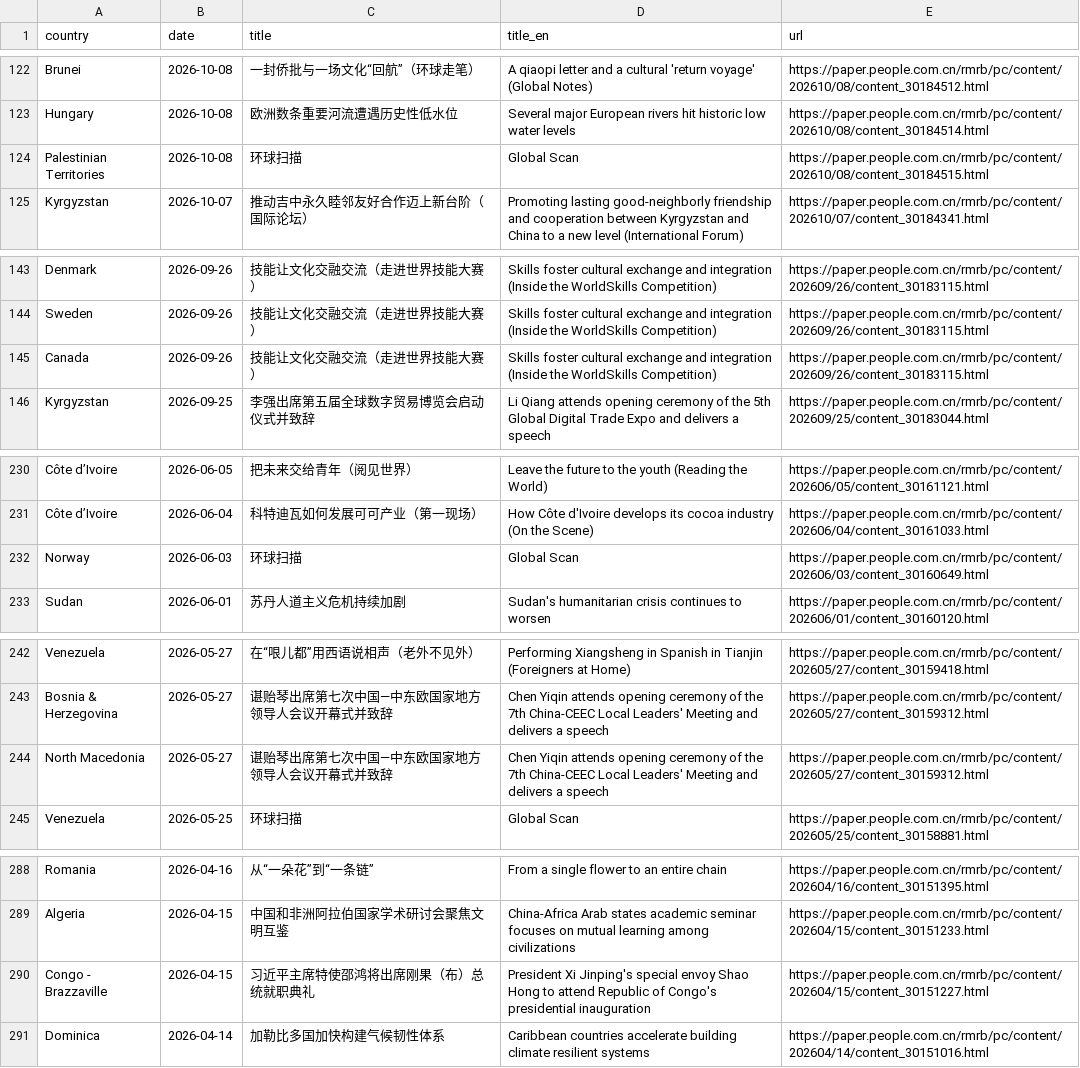
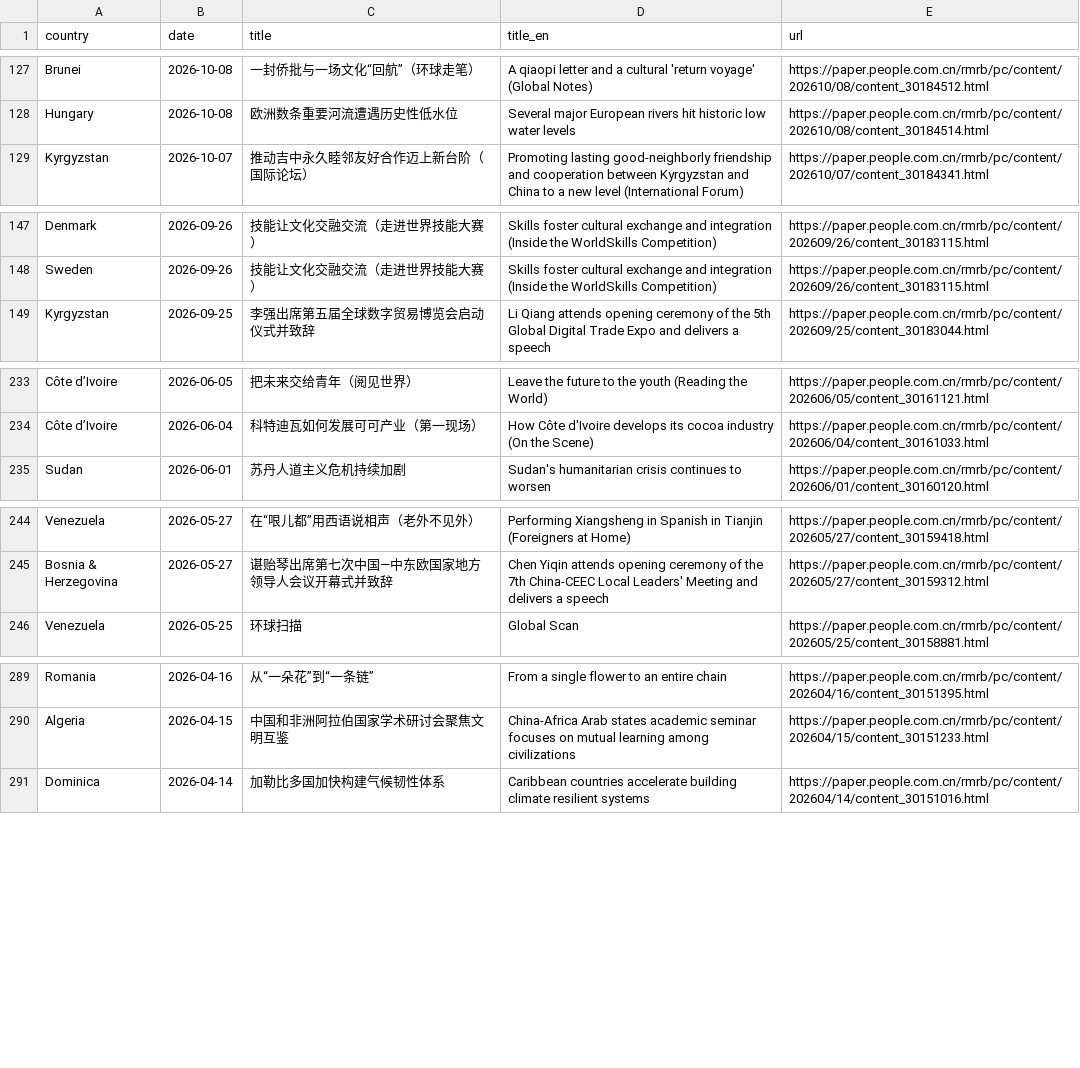
Before and after one commit to siuheiwo/china-foreign-rhetoric-observatory, a CSV file: recent_titles.csv, drawn as a sheet; only a part is shown, gaps mark what is left out; the diff covers the shown part only.

```diff
--- a/recent_titles.csv
+++ b/recent_titles.csv
@@ -123,3 +128,2 @@ Brunei,2026-10-08,一封侨批与一场文化“回航”（环球走笔）,A qi
 Hungary,2026-10-08,欧洲数条重要河流遭遇历史性低水位,Several major European rivers hit historic low water levels,https://paper.people.com.cn/rmrb/pc/content/202610/08/content_30184514.html
-Palestinian Territories,2026-10-08,环球扫描,Global Scan,https://paper.people.com.cn/rmrb/pc/content/202610/08/content_30184515.html
 Kyrgyzstan,2026-10-07,推动吉中永久睦邻友好合作迈上新台阶（国际论坛）,Promoting lasting good-neighborly friendship and cooperation between Kyrgyzstan and China to a new level (International Forum),https://paper.people.com.cn/rmrb/pc/content/202610/07/content_30184341.html
@@ -144,3 +148,2 @@ Denmark,2026-09-26,技能让文化交融交流（走进世界技能大赛）,Ski
 Sweden,2026-09-26,技能让文化交融交流（走进世界技能大赛）,Skills foster cultural exchange and integration (Inside the WorldSkills Competition),https://paper.people.com.cn/rmrb/pc/content/202609/26/content_30183115.html
-Canada,2026-09-26,技能让文化交融交流（走进世界技能大赛）,Skills foster cultural exchange and integration (Inside the WorldSkills Competition),https://paper.people.com.cn/rmrb/pc/content/202609/26/content_30183115.html
 Kyrgyzstan,2026-09-25,李强出席第五届全球数字贸易博览会启动仪式并致辞,Li Qiang attends opening ceremony of the 5th Global Digital Trade Expo and delivers a speech,https://paper.people.com.cn/rmrb/pc/content/202609/25/content_30183044.html
@@ -231,3 +234,2 @@ Côte d’Ivoire,2026-06-05,把未来交给青年（阅见世界）,Leave the fu
 Côte d’Ivoire,2026-06-04,科特迪瓦如何发展可可产业（第一现场）,How Côte d'Ivoire develops its cocoa industry (On the Scene),https://paper.people.com.cn/rmrb/pc/content/202606/04/content_30161033.html
-Norway,2026-06-03,环球扫描,Global Scan,https://paper.people.com.cn/rmrb/pc/content/202606/03/content_30160649.html
 Sudan,2026-06-01,苏丹人道主义危机持续加剧,Sudan's humanitarian crisis continues to worsen,https://paper.people.com.cn/rmrb/pc/content/202606/01/content_30160120.html
@@ -243,3 +245,2 @@ Venezuela,2026-05-27,在“哏儿都”用西语说相声（老外不见外）,P
 Bosnia & Herzegovina,2026-05-27,谌贻琴出席第七次中国—中东欧国家地方领导人会议开幕式并致辞,Chen Yiqin attends opening ceremony of the 7th China-CEEC Local Leaders' Meeting and delivers a speech,https://paper.people.com.cn/rmrb/pc/content/202605/27/content_30159312.html
-North Macedonia,2026-05-27,谌贻琴出席第七次中国—中东欧国家地方领导人会议开幕式并致辞,Chen Yiqin attends opening ceremony of the 7th China-CEEC Local Leaders' Meeting and delivers a speech,https://paper.people.com.cn/rmrb/pc/content/202605/27/content_30159312.html
 Venezuela,2026-05-25,环球扫描,Global Scan,https://paper.people.com.cn/rmrb/pc/content/202605/25/content_30158881.html
@@ -289,3 +290,2 @@ Romania,2026-04-16,从“一朵花”到“一条链”,From a single flower to
 Algeria,2026-04-15,中国和非洲阿拉伯国家学术研讨会聚焦文明互鉴,China-Africa Arab states academic seminar focuses on mutual learning among civilizations,https://paper.people.com.cn/rmrb/pc/content/202604/15/content_30151233.html
-Congo - Brazzaville,2026-04-15,习近平主席特使邵鸿将出席刚果（布）总统就职典礼,President Xi Jinping's special envoy Shao Hong to attend Republic of Congo's presidential inauguration,https://paper.people.com.cn/rmrb/pc/content/202604/15/content_30151227.html
 Dominica,2026-04-14,加勒比多国加快构建气候韧性体系,Caribbean countries accelerate building climate resilient systems,https://paper.people.com.cn/rmrb/pc/content/202604/14/content_30151016.html
```
Also changed, not shown: 15 added rows and 10 removed rows elsewhere in this file, alarms.csv, 4 other files.
